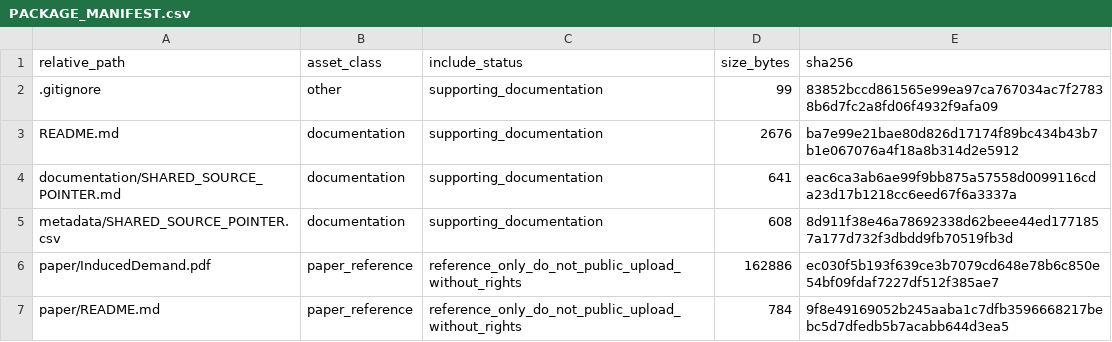
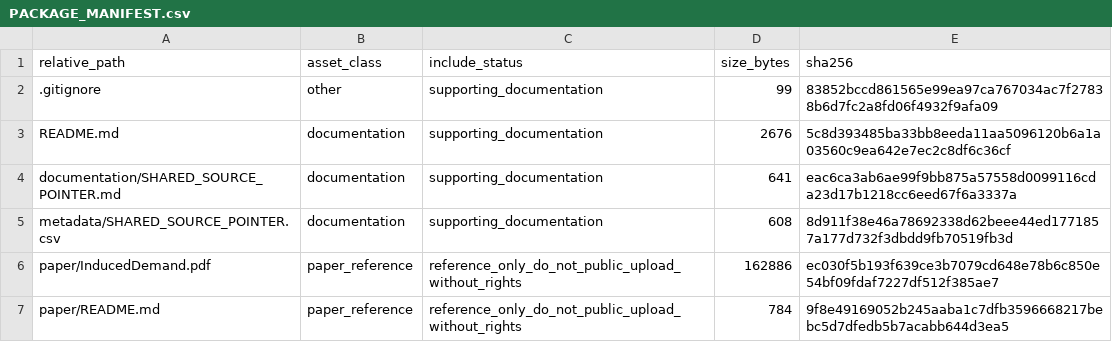
Before and after one commit to dlevinson/paper-2003-09-induced-demand-a-microscopic-perspective, a CSV file: PACKAGE_MANIFEST.csv, drawn as a sheet.

Commit message:
Initial local package snapshot

```diff
--- a/PACKAGE_MANIFEST.csv
+++ b/PACKAGE_MANIFEST.csv
@@ -2,3 +2,3 @@ relative_path,asset_class,include_status,size_bytes,sha256
 .gitignore,other,supporting_documentation,99,83852bccd861565e99ea97ca767034ac7f27838b6d7fc2a8fd06f4932f9afa09
-README.md,documentation,supporting_documentation,2676,ba7e99e21bae80d826d17174f89bc434b43b7b1e067076a4f18a8b314d2e5912
+README.md,documentation,supporting_documentation,2676,5c8d393485ba33bb8eeda11aa5096120b6a1a03560c9ea642e7ec2c8df6c36cf
 documentation/SHARED_SOURCE_POINTER.md,documentation,supporting_documentation,641,eac6ca3ab6ae99f9bb875a57558d0099116cda23d17b1218cc6eed67f6a3337a
```
Also changed, not shown: 3 other files.
